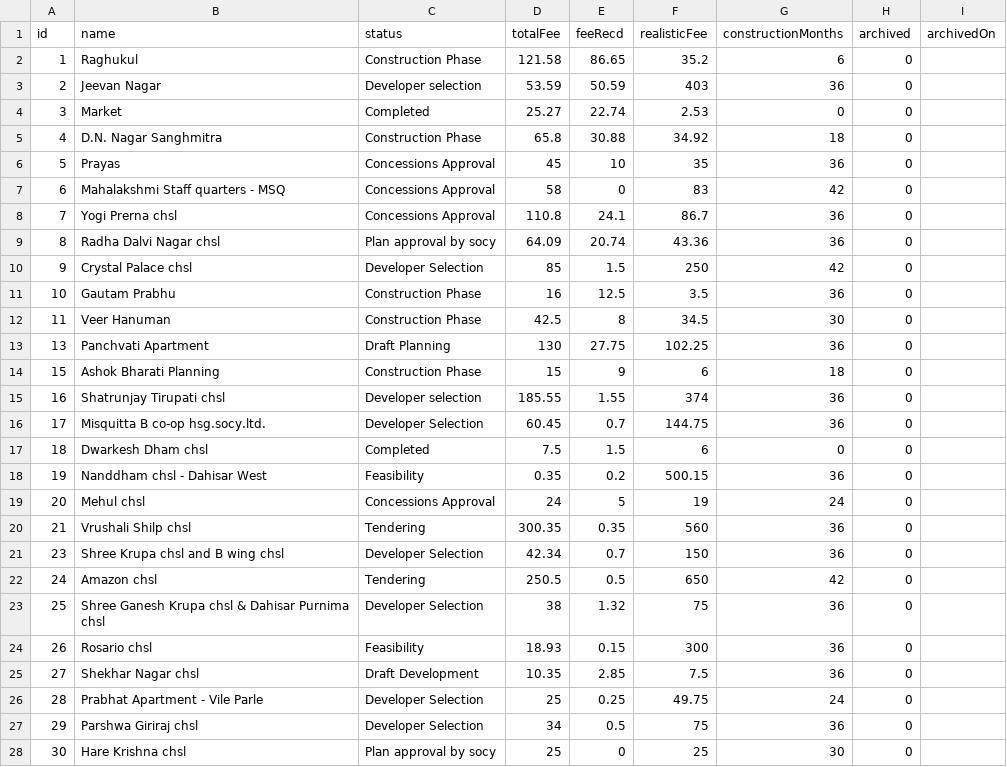
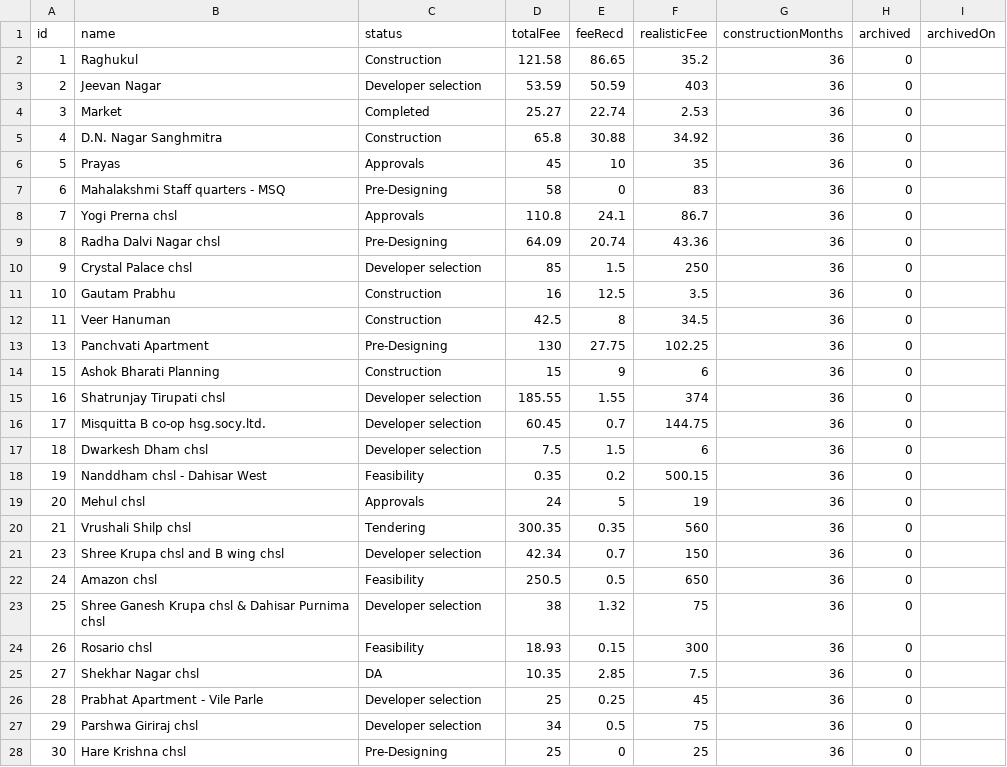
Before and after one commit to architectbharat-png/ABS-Project-Dashboard, a CSV file: projects.csv, drawn as a sheet; only a part is shown; the diff covers the shown part only.

Commit message:
Auto-sync from ABS Project Priority Dashboard

```diff
--- a/projects.csv
+++ b/projects.csv
@@ -1,28 +1,28 @@
 id,name,status,totalFee,feeRecd,realisticFee,constructionMonths,archived,archivedOn
-1,"Raghukul","Construction Phase",121.58,86.65,35.2,6,0,
+1,"Raghukul","Construction",121.58,86.65,35.2,36,0,
 2,"Jeevan Nagar","Developer selection",53.59,50.59,403,36,0,
-3,"Market","Completed",25.27,22.74,2.53,0,0,
-4,"D.N. Nagar Sanghmitra","Construction Phase",65.8,30.88,34.92,18,0,
-5,"Prayas","Concessions Approval",45,10,35,36,0,
-6,"Mahalakshmi Staff quarters - MSQ","Concessions Approval",58,0,83,42,0,
-7,"Yogi Prerna chsl","Concessions Approval",110.8,24.1,86.7,36,0,
-8,"Radha Dalvi Nagar chsl","Plan approval by socy",64.09,20.74,43.36,36,0,
-9,"Crystal Palace chsl","Developer Selection",85,1.5,250,42,0,
-10,"Gautam Prabhu","Construction Phase",16,12.5,3.5,36,0,
-11,"Veer Hanuman","Construction Phase",42.5,8,34.5,30,0,
-13,"Panchvati Apartment","Draft Planning",130,27.75,102.25,36,0,
-15,"Ashok Bharati Planning","Construction Phase",15,9,6,18,0,
+3,"Market","Completed",25.27,22.74,2.53,36,0,
+4,"D.N. Nagar Sanghmitra","Construction",65.8,30.88,34.92,36,0,
+5,"Prayas","Approvals",45,10,35,36,0,
+6,"Mahalakshmi Staff quarters - MSQ","Pre-Designing",58,0,83,36,0,
+7,"Yogi Prerna chsl","Approvals",110.8,24.1,86.7,36,0,
+8,"Radha Dalvi Nagar chsl","Pre-Designing",64.09,20.74,43.36,36,0,
+9,"Crystal Palace chsl","Developer selection",85,1.5,250,36,0,
+10,"Gautam Prabhu","Construction",16,12.5,3.5,36,0,
+11,"Veer Hanuman","Construction",42.5,8,34.5,36,0,
+13,"Panchvati Apartment","Pre-Designing",130,27.75,102.25,36,0,
+15,"Ashok Bharati Planning","Construction",15,9,6,36,0,
 16,"Shatrunjay Tirupati chsl","Developer selection",185.55,1.55,374,36,0,
-17,"Misquitta B co-op hsg.socy.ltd.","Developer Selection",60.45,0.7,144.75,36,0,
-18,"Dwarkesh Dham chsl","Completed",7.5,1.5,6,0,0,
+17,"Misquitta B co-op hsg.socy.ltd.","Developer selection",60.45,0.7,144.75,36,0,
+18,"Dwarkesh Dham chsl","Developer selection",7.5,1.5,6,36,0,
 19,"Nanddham chsl - Dahisar West","Feasibility",0.35,0.2,500.15,36,0,
-20,"Mehul chsl","Concessions Approval",24,5,19,24,0,
+20,"Mehul chsl","Approvals",24,5,19,36,0,
 21,"Vrushali Shilp chsl","Tendering",300.35,0.35,560,36,0,
-23,"Shree Krupa chsl and B wing chsl","Developer Selection",42.34,0.7,150,36,0,
-24,"Amazon chsl","Tendering",250.5,0.5,650,42,0,
-25,"Shree Ganesh Krupa chsl & Dahisar Purnima chsl","Developer Selection",38,1.32,75,36,0,
+23,"Shree Krupa chsl and B wing chsl","Developer selection",42.34,0.7,150,36,0,
+24,"Amazon chsl","Feasibility",250.5,0.5,650,36,0,
+25,"Shree Ganesh Krupa chsl & Dahisar Purnima chsl","Developer selection",38,1.32,75,36,0,
 26,"Rosario chsl","Feasibility",18.93,0.15,300,36,0,
-27,"Shekhar Nagar chsl","Draft Development",10.35,2.85,7.5,36,0,
-28,"Prabhat Apartment - Vile Parle","Developer Selection",25,0.25,49.75,24,0,
-29,"Parshwa Giriraj chsl","Developer Selection",34,0.5,75,36,0,
-30,"Hare Krishna chsl","Plan approval by socy",25,0,25,30,0,
+27,"Shekhar Nagar chsl","DA",10.35,2.85,7.5,36,0,
+28,"Prabhat Apartment - Vile Parle","Developer selection",25,0.25,45,36,0,
+29,"Parshwa Giriraj chsl","Developer selection",34,0.5,75,36,0,
+30,"Hare Krishna chsl","Pre-Designing",25,0,25,36,0,
```
Also changed, not shown: 4 edited cells elsewhere in this file.
